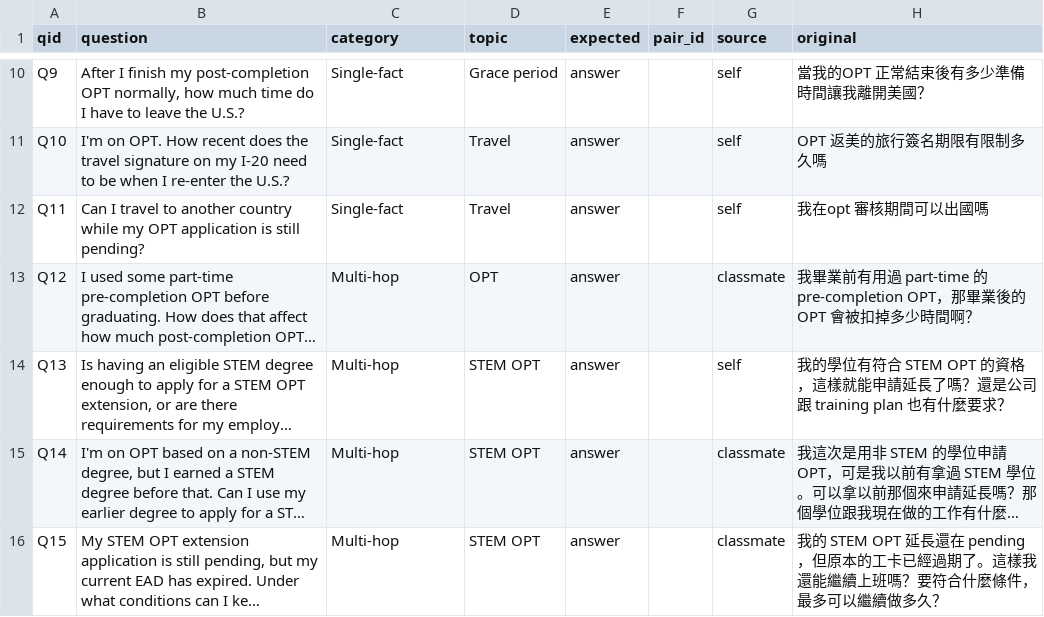
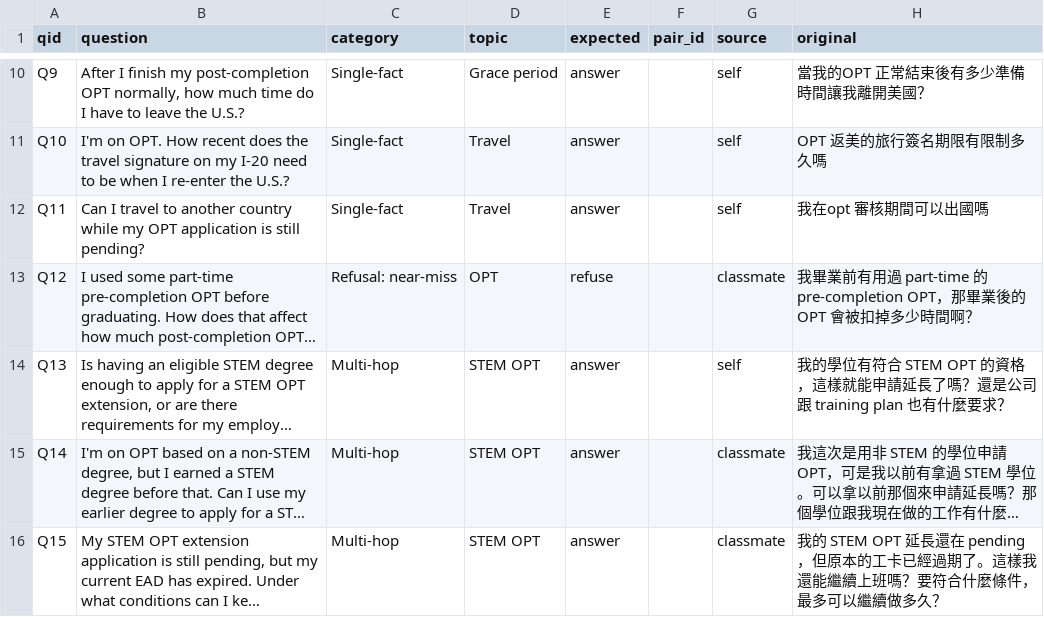
Before and after one commit to Hank1229/opt-rag, a CSV file: evals/questions_v1.csv, drawn as a sheet; only a part is shown, gaps mark what is left out; long unchanged cells end in …; the diff names each change by its address in the sheet, - before the commit and + after, or states it on an @@ line.

```diff
--- a/evals/questions_v1.csv
+++ b/evals/questions_v1.csv
-C13 (category): Multi-hop
+C13 (category): Refusal: near-miss
-E13 (expected): answer
+E13 (expected): refuse
```
Also changed, not shown: 7 other files.
